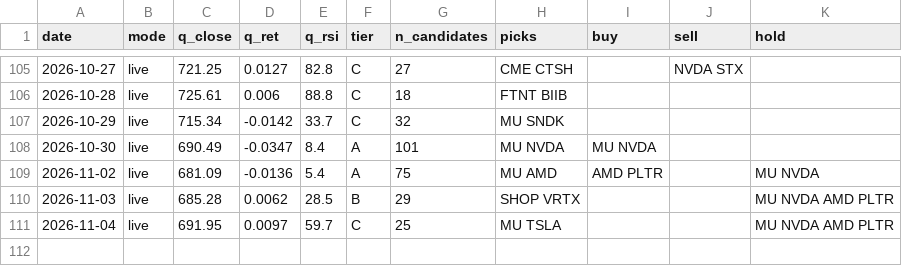
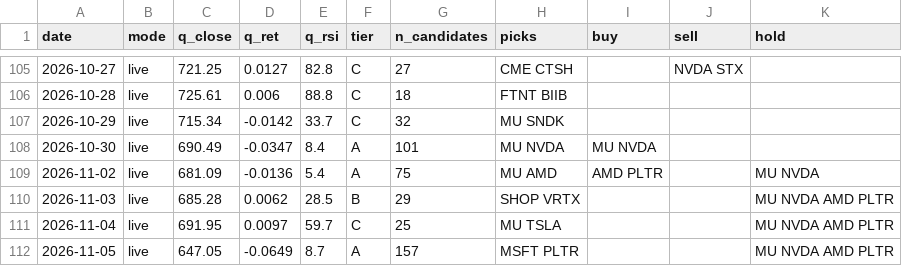
Before and after one commit to exodus611/nasdaq-eod-momentum-scanner, a CSV file: state/daily_log.csv, drawn as a sheet; only a part is shown, gaps mark what is left out.

```diff
--- a/state/daily_log.csv
+++ b/state/daily_log.csv
@@ -111 +111,2 @@ date,mode,q_close,q_ret,q_rsi,tier,n_candidates,picks,buy,sell,hold
 2026-11-04,live,691.95,0.0097,59.7,C,25,MU TSLA,,,MU NVDA AMD PLTR
+2026-11-05,live,647.05,-0.0649,8.7,A,157,MSFT PLTR,,,MU NVDA AMD PLTR
```
Also changed, not shown: state/journal.csv, 5 other files.
